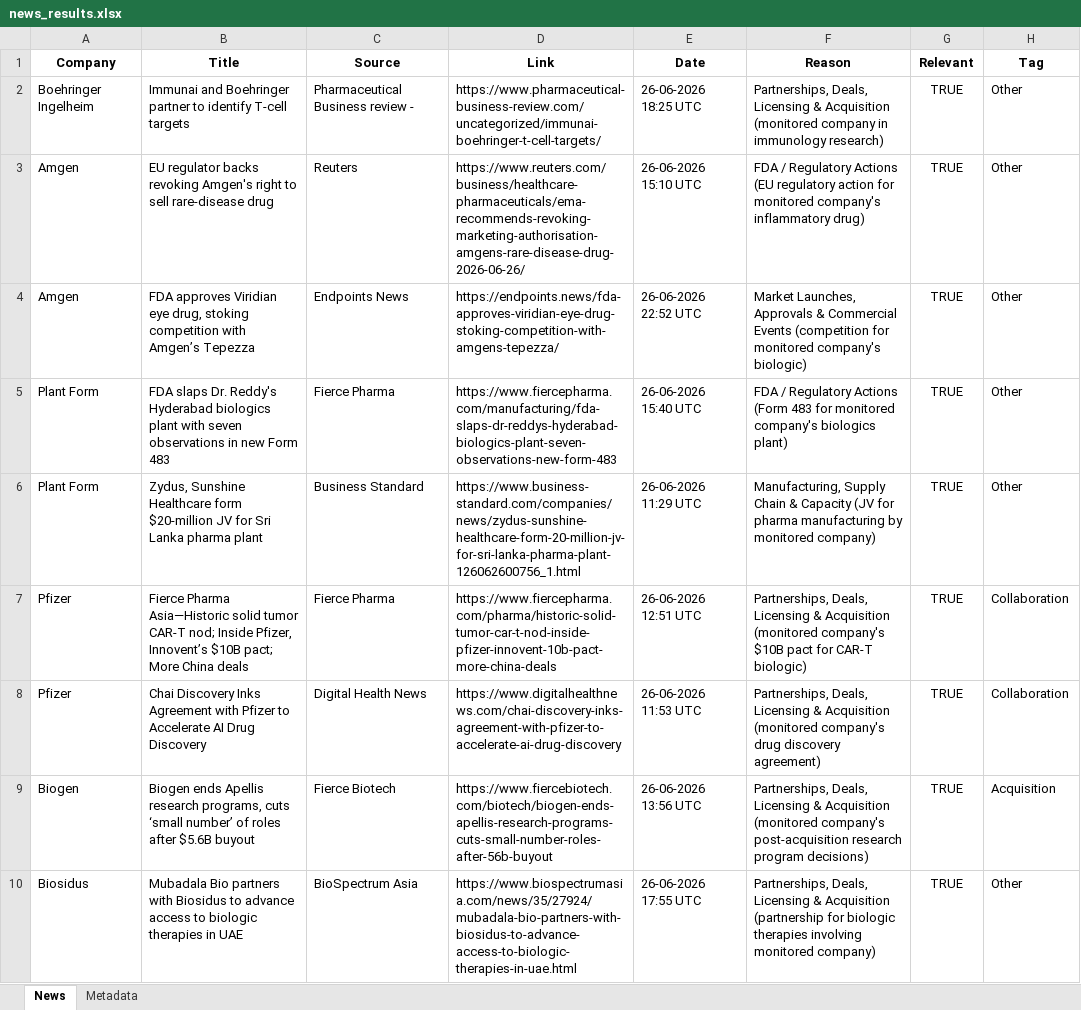
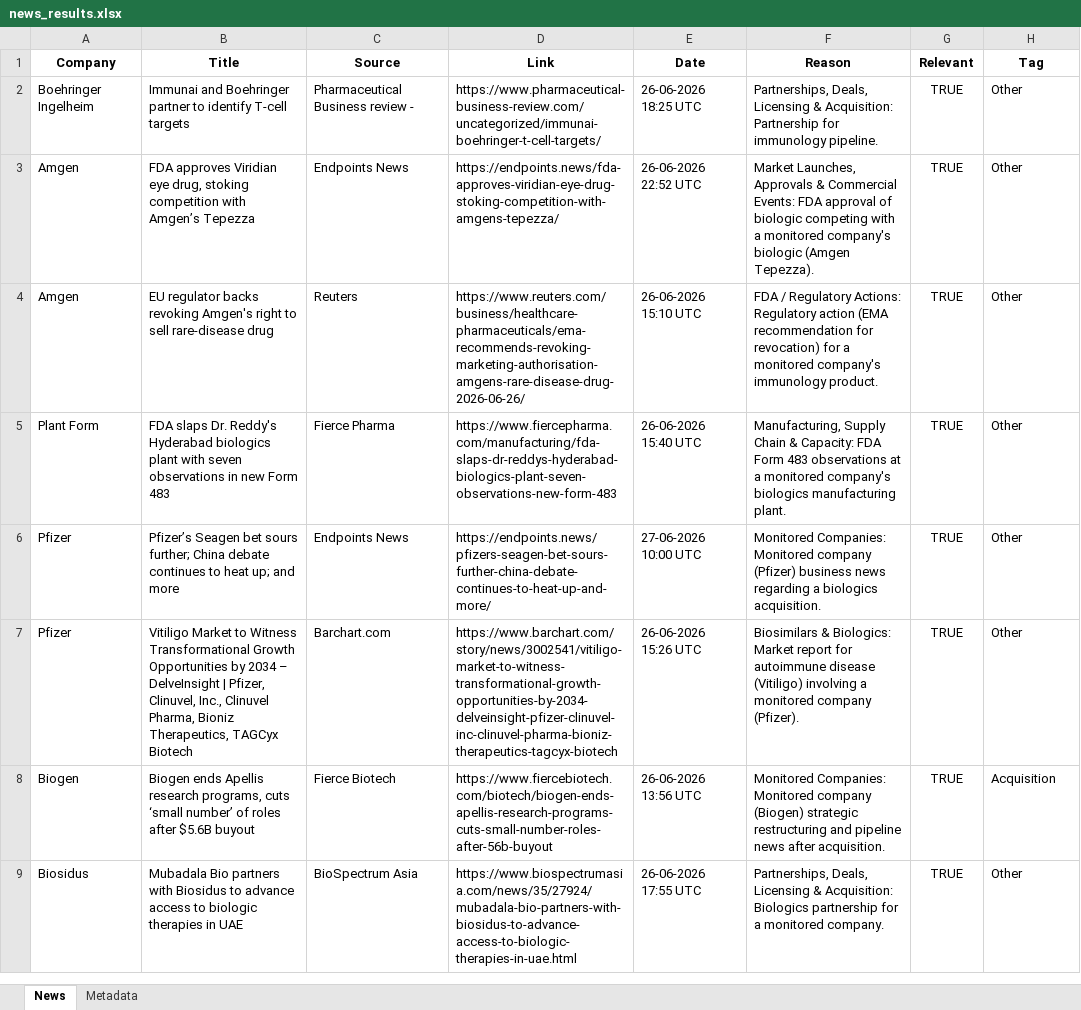
Before and after one commit to synapseKrishna/Ved, an Excel workbook: news_results.xlsx, sheet News, drawn as a sheet; only a part is shown; values as stored, in another font and other column widths than the file's, no borders; removed rows and columns are numbered as before the commit, all else as after; the diff covers the shown part only; the diff names each change by its address in the sheet, - before the commit and + after, or states it on an @@ line.

```diff
--- a/news_results.xlsx (sheet News)
+++ b/news_results.xlsx (sheet News)
-F2 (Reason): …Licensing & Acquisition (monitored company in immunology research)
+F2 (Reason): …Licensing & Acquisition: Partnership for immunology pipeline.
+row 3: Amgen | FDA approves Viridian eye drug, stoking competition with Amgen’s Tepezza | Endpoints News | https://endpoints.news/fda-approves-viridian-eye-drug-stoking-competition-with-amgens-tepezza/ | 26-06-2026 22:52 UTC | Market Launches, Approvals & Commercial Events: FDA approval of biologic competing with a monitored company's biologic (Amgen Tepezza). | TRUE | Other
-F4 (Reason): …/ Regulatory Actions (EU regulatory action for monitored company's inflammatory drug)
+F4 (Reason): …/ Regulatory Actions: Regulatory action (EMA recommendation for revocation) for a monitored company's immunology product.
-row 4: Amgen | FDA approves Viridian eye drug, stoking competition with Amgen’s Tepezza | Endpoints News | https://endpoints.news/fda-approves-viridian-eye-drug-stoking-competition-with-amgens-tepezza/ | 26-06-2026 22:52 UTC | Market Launches, Approvals & Commercial Events (competition for monitored company's biologic) | TRUE | Other
-F5 (Reason): FDA / Regulatory Actions (Form 483 for monitored company's biologics plant)
+F5 (Reason): Manufacturing, Supply Chain & Capacity: FDA Form 483 observations at a monitored company's biologics manufacturing plant.
-row 6: Plant Form | Zydus, Sunshine Healthcare form $20-million JV for Sri Lanka pharma plant | Business Standard | https://www.business-standard.com/companies/news/zydus-sunshine-healthcare-form-20-million-jv-for-sri-lanka-pharma-plant-126062600756_1.html | 26-06-2026 11:29 UTC | Manufacturing, Supply Chain & Capacity (JV for pharma manufacturing by monitored company) | TRUE | Other
-row 7: Pfizer | Fierce Pharma Asia—Historic solid tumor CAR-T nod; Inside Pfizer, Innovent’s $10B pact; More China deals | Fierce Pharma | https://www.fiercepharma.com/pharma/historic-solid-tumor-car-t-nod-inside-pfizer-innovent-10b-pact-more-china-deals | 26-06-2026 12:51 UTC | Partnerships, Deals, Licensing & Acquisition (monitored company's $10B pact for CAR-T biologic) | TRUE | Collaboration
-row 8: Pfizer | Chai Discovery Inks Agreement with Pfizer to Accelerate AI Drug Discovery | Digital Health News | https://www.digitalhealthnews.com/chai-discovery-inks-agreement-with-pfizer-to-accelerate-ai-drug-discovery | 26-06-2026 11:53 UTC | Partnerships, Deals, Licensing & Acquisition (monitored company's drug discovery agreement) | TRUE | Collaboration
+row 6: Pfizer | Pfizer’s Seagen bet sours further; China debate continues to heat up; and more | Endpoints News | https://endpoints.news/pfizers-seagen-bet-sours-further-china-debate-continues-to-heat-up-and-more/ | 27-06-2026 10:00 UTC | Monitored Companies: Monitored company (Pfizer) business news regarding a biologics acquisition. | TRUE | Other
+row 7: Pfizer | Vitiligo Market to Witness Transformational Growth Opportunities by 2034 – DelveInsight | Pfizer, Clinuvel, Inc., Clinuvel Pharma, Bioniz Therapeutics, TAGCyx Biotech | Barchart.com | https://www.barchart.com/story/news/3002541/vitiligo-market-to-witness-transformational-growth-opportunities-by-2034-delveinsight-pfizer-clinuvel-inc-clinuvel-pharma-bioniz-therapeutics-tagcyx-biotech | 26-06-2026 15:26 UTC | Biosimilars & Biologics: Market report for autoimmune disease (Vitiligo) involving a monitored company (Pfizer). | TRUE | Other
-F8 (Reason): Partnerships, Deals, Licensing & Acquisition (monitored company's post-acquisition research program decisions)
+F8 (Reason): Monitored Companies: Monitored company (Biogen) strategic restructuring and pipeline news after acquisition.
-F9 (Reason): …Licensing & Acquisition (partnership for biologic therapies involving monitored company)
+F9 (Reason): …Licensing & Acquisition: Biologics partnership for a monitored company.
```
Also changed, not shown: 4 added rows, 3 removed rows and 11 edited cells elsewhere in this sheet, sheet Metadata, news_results_raw.xlsx.
